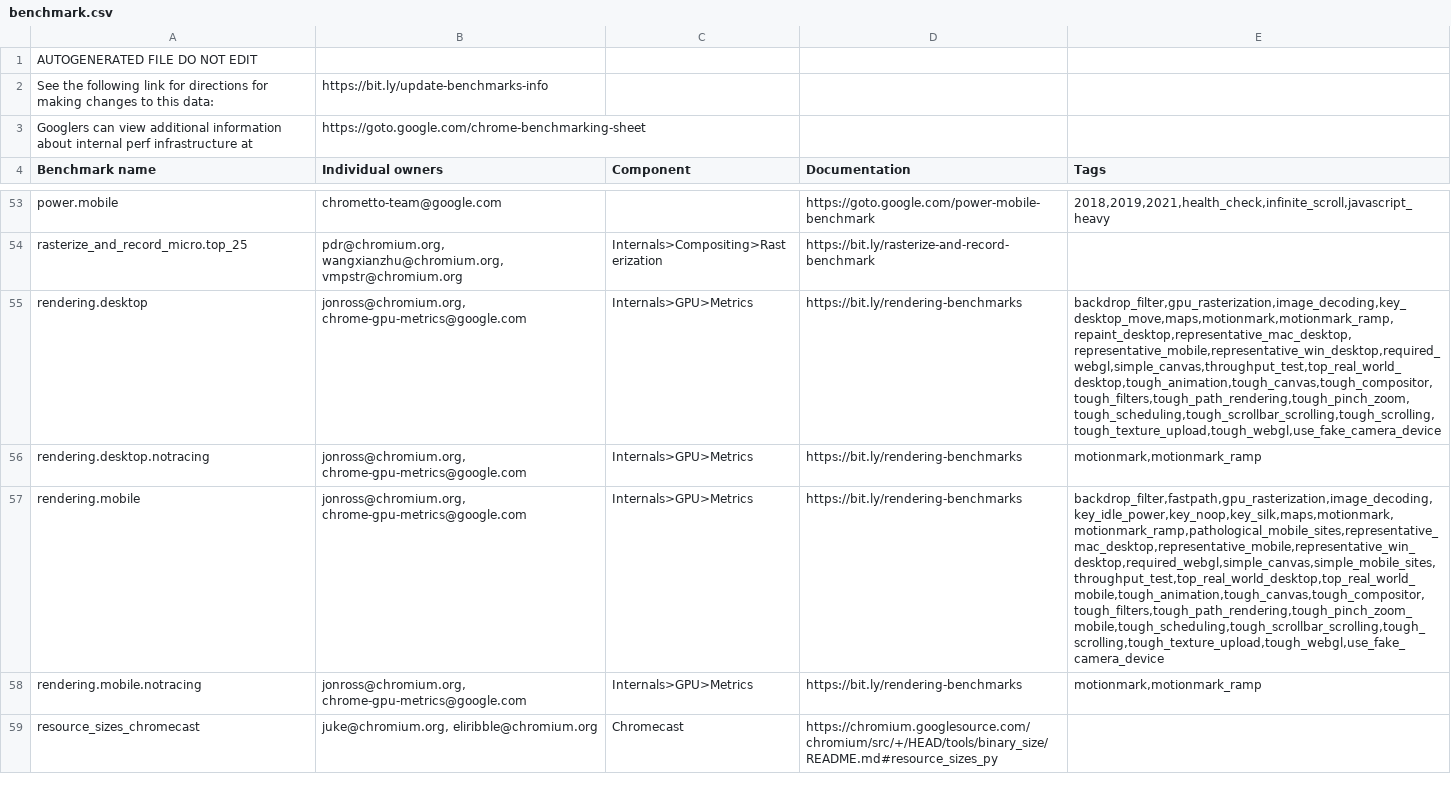
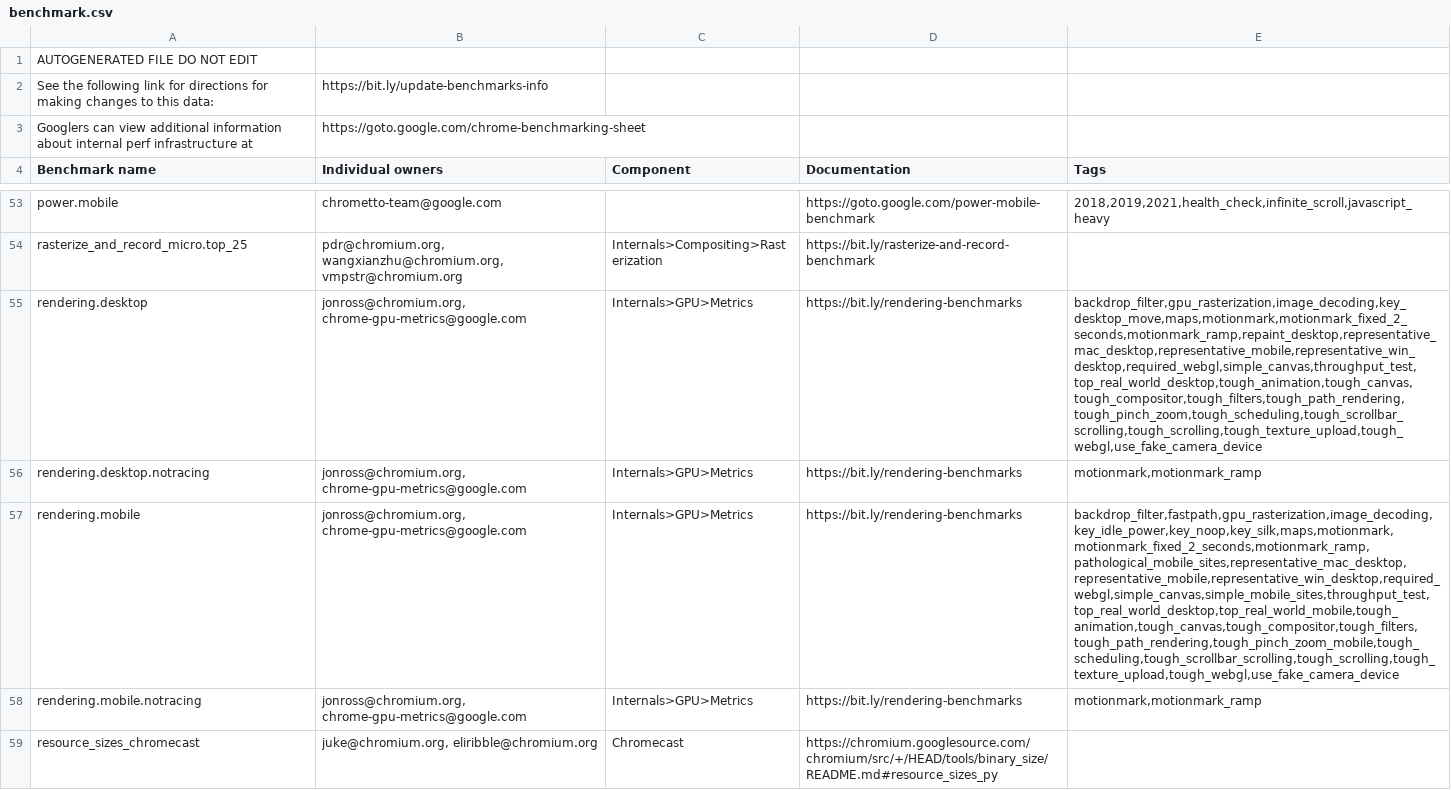
Before and after one commit to chromium-full-mirror/chromium_src_tools_perf, a CSV file: benchmark.csv, drawn as a sheet; only a part is shown, gaps mark what is left out; the diff names each change by its address in the sheet, - before the commit and + after, or states it on an @@ line.

Commit message:
Class for running MotionMark tests for PGO profile.
Adding the class MotionMarkFixed2SecondsPage, which allows to run the
MotionMark tests with settings for getting PGO data from those tests -
Short test intervals and fixed complexity.

Bug: 1402260

Change-Id: I6321cc2b27c0899a3200c5bdf5fba961f2724efc
Reviewed-on: https://chromium-review.googlesource.com/c/chromium/src/+/4278081
Commit-Queue: Yotam Hacohen <yotha@chromium.org>
Reviewed-by: John Chen <johnchen@chromium.org>
Cr-Commit-Position: refs/heads/main@{#1114890}
NOKEYCHECK=True
GitOrigin-RevId: a997f548be2cc3dde65f3f36356cfe479dbf8df5

```diff
--- a/benchmark.csv
+++ b/benchmark.csv
-E55 (Tags): backdrop_filter,gpu_rasterization,image_decoding,key_desktop_move,maps,motionmark,motionmark_ramp,repaint_desktop,representative_mac_desktop,representative_mobile,representative_win_desktop,required_webgl,simple_canvas,throughput_test,top_real_world_desktop,tough_animation,tough_canvas,tough_compositor,tough_filters,tough_path_rendering,tough_pinch_zoom,tough_scheduling,tough_scrollbar_scrolling,tough_scrolling,tough_texture_upload,tough_webgl,use_fake_camera_device
+E55 (Tags): backdrop_filter,gpu_rasterization,image_decoding,key_desktop_move,maps,motionmark,motionmark_fixed_2_seconds,motionmark_ramp,repaint_desktop,representative_mac_desktop,representative_mobile,representative_win_desktop,required_webgl,simple_canvas,throughput_test,top_real_world_desktop,tough_animation,tough_canvas,tough_compositor,tough_filters,tough_path_rendering,tough_pinch_zoom,tough_scheduling,tough_scrollbar_scrolling,tough_scrolling,tough_texture_upload,tough_webgl,use_fake_camera_device
-E57 (Tags): backdrop_filter,fastpath,gpu_rasterization,image_decoding,key_idle_power,key_noop,key_silk,maps,motionmark,motionmark_ramp,pathological_mobile_sites,representative_mac_desktop,representative_mobile,representative_win_desktop,required_webgl,simple_canvas,simple_mobile_sites,throughput_test,top_real_world_desktop,top_real_world_mobile,tough_animation,tough_canvas,tough_compositor,tough_filters,tough_path_rendering,tough_pinch_zoom_mobile,tough_scheduling,tough_scrollbar_scrolling,tough_scrolling,tough_texture_upload,tough_webgl,use_fake_camera_device
+E57 (Tags): backdrop_filter,fastpath,gpu_rasterization,image_decoding,key_idle_power,key_noop,key_silk,maps,motionmark,motionmark_fixed_2_seconds,motionmark_ramp,pathological_mobile_sites,representative_mac_desktop,representative_mobile,representative_win_desktop,required_webgl,simple_canvas,simple_mobile_sites,throughput_test,top_real_world_desktop,top_real_world_mobile,tough_animation,tough_canvas,tough_compositor,tough_filters,tough_path_rendering,tough_pinch_zoom_mobile,tough_scheduling,tough_scrollbar_scrolling,tough_scrolling,tough_texture_upload,tough_webgl,use_fake_camera_device
```
Also changed, not shown: 4 other files.
